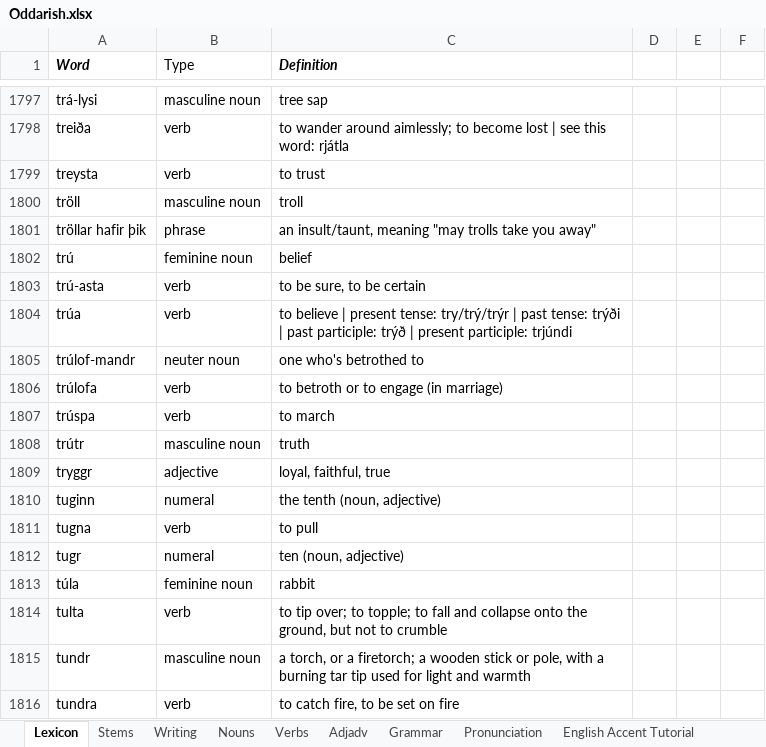
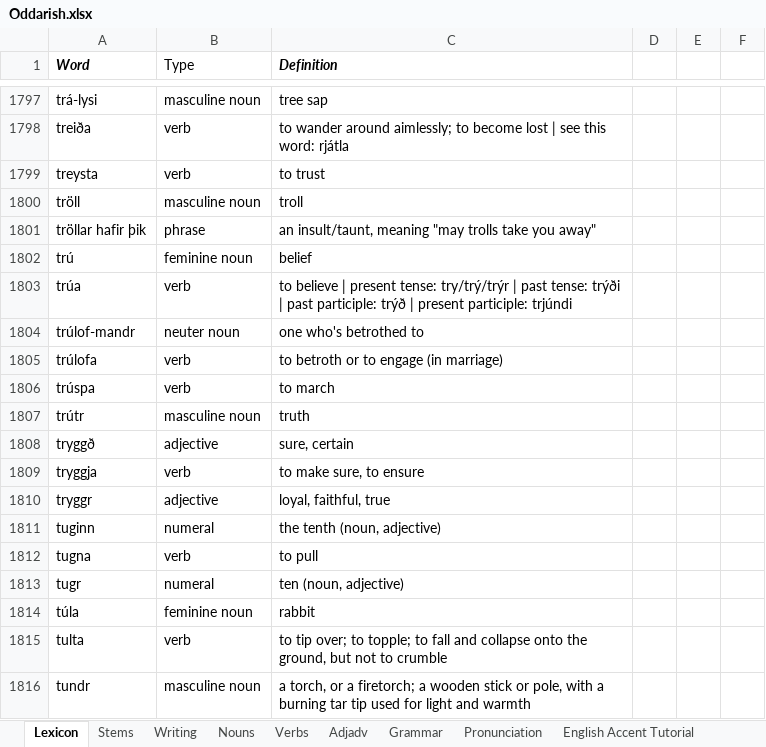
Before and after one commit to Oneo64/Aldraheimr, an Excel workbook: Literature/Languages/Oddarish.xlsx, sheet Lexicon, drawn as a sheet; only a part is shown, gaps mark what is left out; the shorter side is filled out with more unchanged rows; values as stored, in another font and other column widths than the file's, no borders; charts and pictures and table styles not drawn; removed rows and columns are numbered as before the commit, all else as after; the diff names each change by its address in the sheet, - before the commit and + after, or states it on an @@ line.

Commit message:
Update Oddarish.xlsx

```diff
--- a/Literature/Languages/Oddarish.xlsx (sheet Lexicon)
+++ b/Literature/Languages/Oddarish.xlsx (sheet Lexicon)
-row 1803: trú-asta | verb | to be sure, to be certain
+row 1808: tryggð | adjective | sure, certain
+row 1809: tryggja | verb | to make sure, to ensure
```
Also changed, not shown: sheet Pronunciation.
